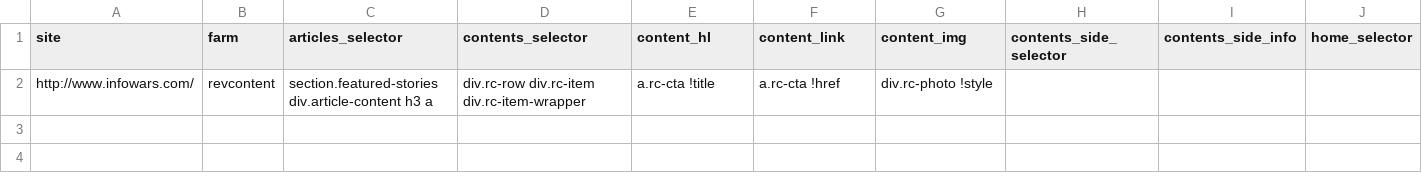
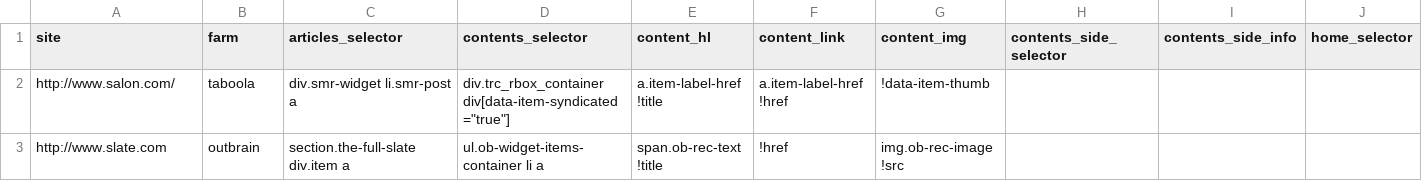
Before and after one commit to dogrdon/othercontent, a CSV file: meta/pilot_sites_test.csv, drawn as a sheet; only a part is shown; removed rows and columns are numbered as before the commit, all else as after; rows hold the shown columns only; the diff names each change by its address in the sheet, - before the commit and + after, or states it on an @@ line.

Commit message:
WIP trying to add salon and slate
but maybe they don't like bots

```diff
--- a/meta/pilot_sites_test.csv
+++ b/meta/pilot_sites_test.csv
-row 2: http://www.infowars.com/ | revcontent | section.featured-stories div.article-content h3 a | div.rc-row div.rc-item div.rc-item-wrapper | a.rc-cta !title | a.rc-cta !href | div.rc-photo !style
+row 2: http://www.salon.com/ | taboola | div.smr-widget li.smr-post a | div.trc_rbox_container div[data-item-syndicated="true"] | a.item-label-href !title | a.item-label-href !href | !data-item-thumb
+row 3: http://www.slate.com | outbrain | section.the-full-slate div.item a | ul.ob-widget-items-container li a | span.ob-rec-text !title | !href | img.ob-rec-image !src
```
Also changed, not shown: 2 other files.
